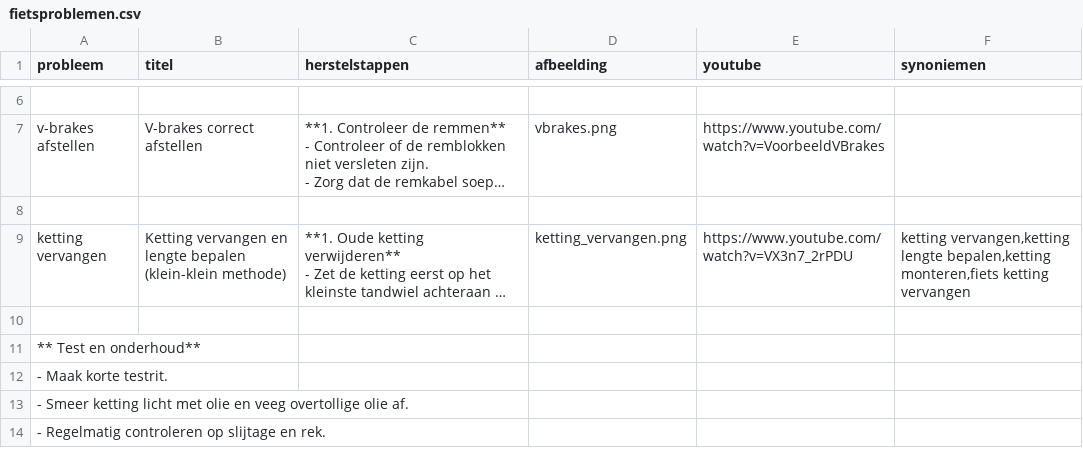
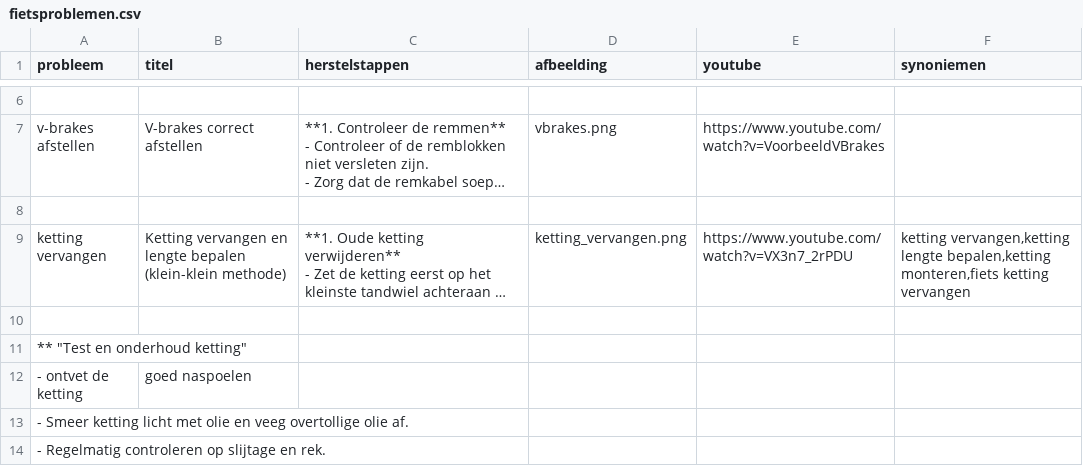
Before and after one commit to stefaanb59/Fietsadvies, a CSV file: dataset/fietsproblemen.csv, drawn as a sheet; only a part is shown, gaps mark what is left out; long unchanged cells end in …; removed rows and columns are numbered as before the commit, all else as after; the diff names each change by its address in the sheet, - before the commit and + after, or states it on an @@ line.

```diff
--- a/dataset/fietsproblemen.csv
+++ b/dataset/fietsproblemen.csv
-A11 (probleem): ** Test en onderhoud**
+A11 (probleem): ** "Test en onderhoud ketting"
-row 12: - Maak korte testrit.
+row 12: - ontvet de ketting | goed naspoelen
```
Also changed, not shown: 1 other file.
